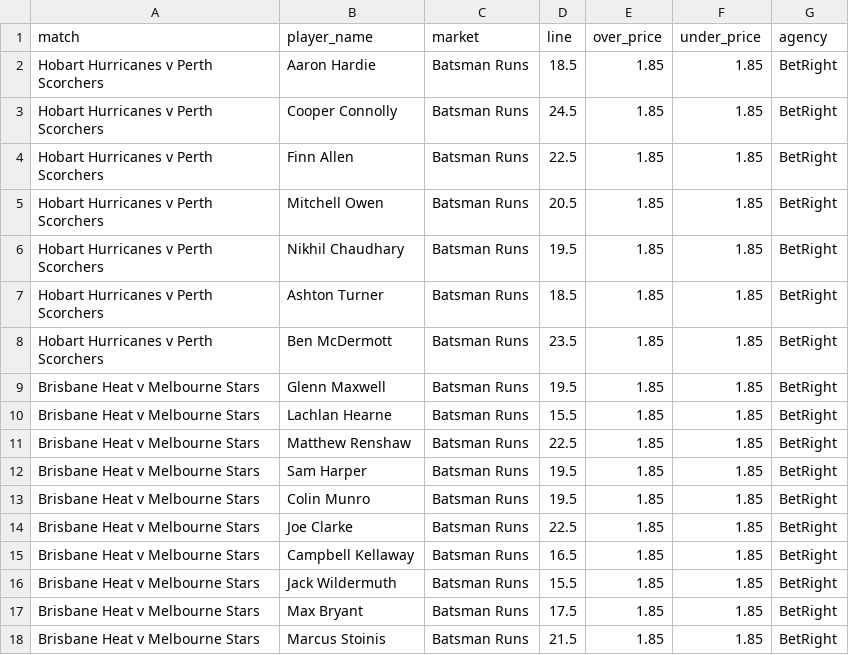
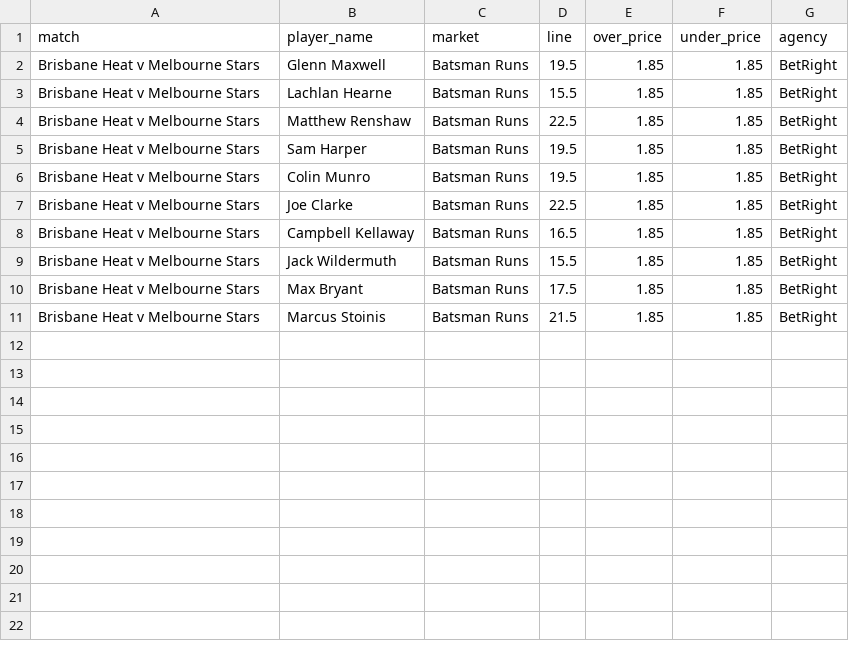
Before and after one commit to jamesbrown1417/Cricket-Analysis, a CSV file: Data/T20s/Big Bash/scraped_odds/betright_player_runs.csv, drawn as a sheet; the diff names each change by its address in the sheet, - before the commit and + after, or states it on an @@ line.

```diff
--- a/Data/T20s/Big Bash/scraped_odds/betright_player_runs.csv
+++ b/Data/T20s/Big Bash/scraped_odds/betright_player_runs.csv
-row 2: Hobart Hurricanes v Perth Scorchers | Aaron Hardie | Batsman Runs | 18.5 | 1.85 | 1.85 | BetRight
-row 3: Hobart Hurricanes v Perth Scorchers | Cooper Connolly | Batsman Runs | 24.5 | 1.85 | 1.85 | BetRight
-row 4: Hobart Hurricanes v Perth Scorchers | Finn Allen | Batsman Runs | 22.5 | 1.85 | 1.85 | BetRight
-row 5: Hobart Hurricanes v Perth Scorchers | Mitchell Owen | Batsman Runs | 20.5 | 1.85 | 1.85 | BetRight
-row 6: Hobart Hurricanes v Perth Scorchers | Nikhil Chaudhary | Batsman Runs | 19.5 | 1.85 | 1.85 | BetRight
-row 7: Hobart Hurricanes v Perth Scorchers | Ashton Turner | Batsman Runs | 18.5 | 1.85 | 1.85 | BetRight
-row 8: Hobart Hurricanes v Perth Scorchers | Ben McDermott | Batsman Runs | 23.5 | 1.85 | 1.85 | BetRight
```
Also changed, not shown: Data/T20s/Big Bash/scraped_odds/sportsbet_match_top_run_scorer.csv, Data/T20s/Big Bash/scraped_odds/sportsbet_player_runs.csv, 43 other files.
